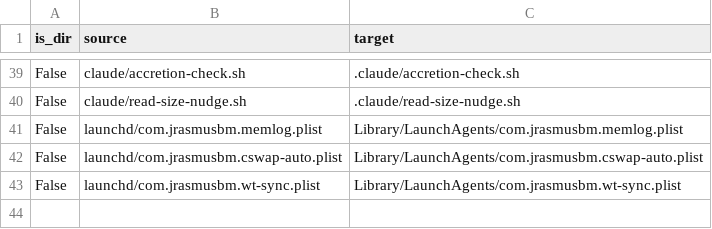
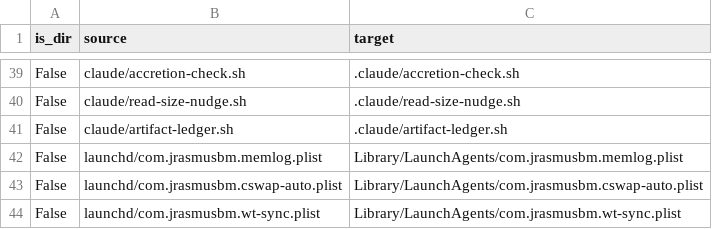
Before and after one commit to JRasmusBm/dotfiles, a CSV file: files.csv, drawn as a sheet; only a part is shown, gaps mark what is left out.

```diff
--- a/files.csv
+++ b/files.csv
@@ -40,2 +40,3 @@ False,claude/accretion-check.sh,.claude/accretion-check.sh
 False,claude/read-size-nudge.sh,.claude/read-size-nudge.sh
+False,claude/artifact-ledger.sh,.claude/artifact-ledger.sh
 False,launchd/com.jrasmusbm.memlog.plist,Library/LaunchAgents/com.jrasmusbm.memlog.plist
```
Also changed, not shown: 5 other files.
